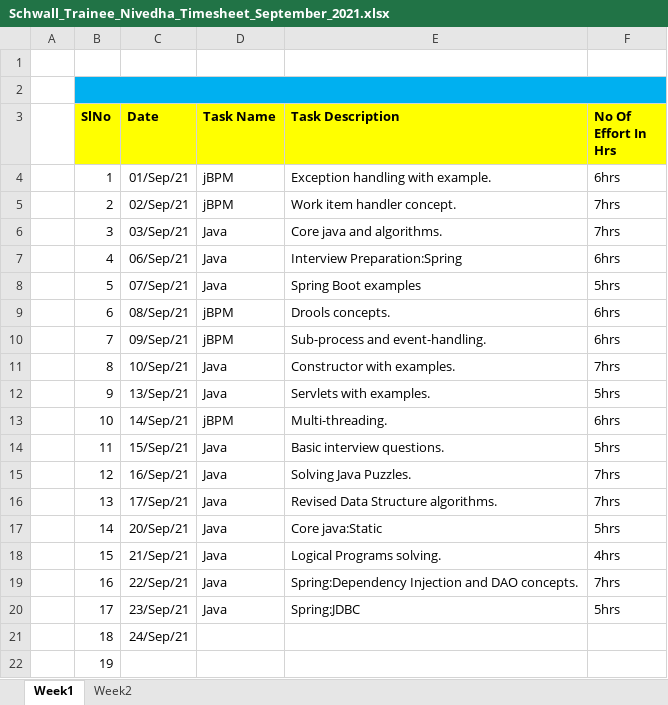
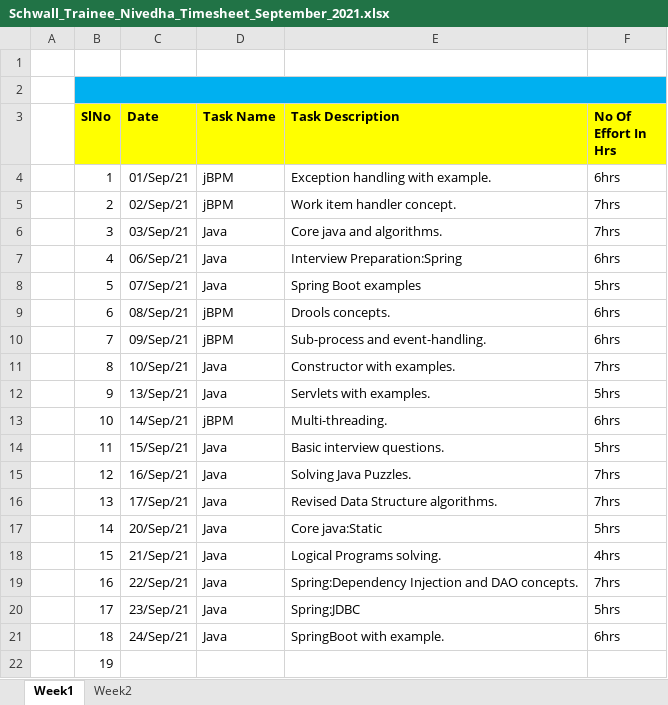
Before and after one commit to Surge-Technology/JavaTraining-Batch1, an Excel workbook: Nivedha/TimeSheet/Schwall_Trainee_Nivedha_Timesheet_September_2021.xlsx, sheet Week1, drawn as a sheet; values as stored, in another font and other column widths than the file's, no borders; the diff names each change by its address in the sheet, - before the commit and + after, or states it on an @@ line.

Commit message:
Timesheet update

```diff
--- a/Nivedha/TimeSheet/Schwall_Trainee_Nivedha_Timesheet_September_2021.xlsx (sheet Week1)
+++ b/Nivedha/TimeSheet/Schwall_Trainee_Nivedha_Timesheet_September_2021.xlsx (sheet Week1)
-D21 (Task Name): (empty)
+D21 (Task Name): Java
-E21 (Task Description): (empty)
+E21 (Task Description): SpringBoot with example.
-F21 (No Of Effort In Hrs): (empty)
+F21 (No Of Effort In Hrs): 6hrs
```
